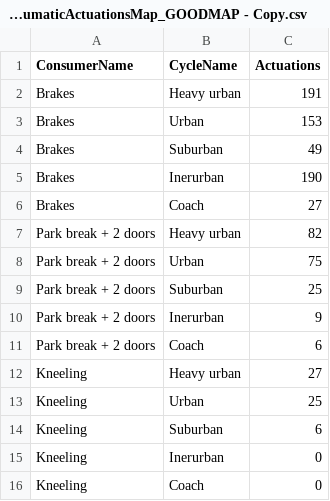
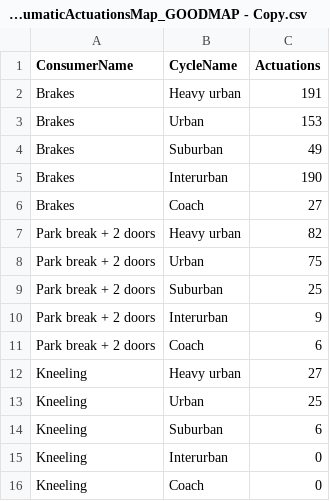
Before and after one commit to mohgsaad-art/VECTO, a CSV file: vecto-aux/VectoAuxiliariesTests/TestFiles/testPneumaticActuationsMap_GOODMAP - Copy.csv, drawn as a sheet.

Commit message:
WorkingOnRevisedPneumatics - Completed, now moving on to testing it.
git-tfs-id: [http://tfs00.element.root.com:8080/tfs/TFSCollection]$/VECTO;C1633

```diff
--- a/vecto-aux/VectoAuxiliariesTests/TestFiles/testPneumaticActuationsMap_GOODMAP - Copy.csv
+++ b/vecto-aux/VectoAuxiliariesTests/TestFiles/testPneumaticActuationsMap_GOODMAP - Copy.csv
@@ -4,3 +4,3 @@ Brakes,Urban,153
 Brakes,Suburban,49
-Brakes,Inerurban,190
+Brakes,Interurban,190
 Brakes,Coach,27
@@ -9,3 +9,3 @@ Park break + 2 doors,Urban,75
 Park break + 2 doors,Suburban,25
-Park break + 2 doors,Inerurban,9
+Park break + 2 doors,Interurban,9
 Park break + 2 doors,Coach,6
@@ -14,3 +14,3 @@ Kneeling,Urban,25
 Kneeling,Suburban,6
-Kneeling,Inerurban,0
+Kneeling,Interurban,0
 Kneeling,Coach,0
```
Also changed, not shown: vecto-aux/VectoAuxiliariesTests/TestFiles/testPneumaticActuationsMap_GOODMAP.csv, 14 other files.
